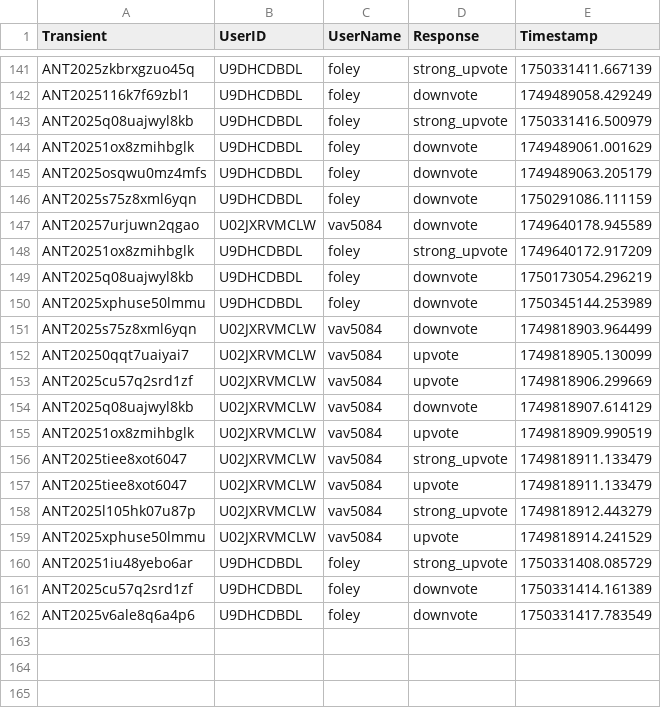
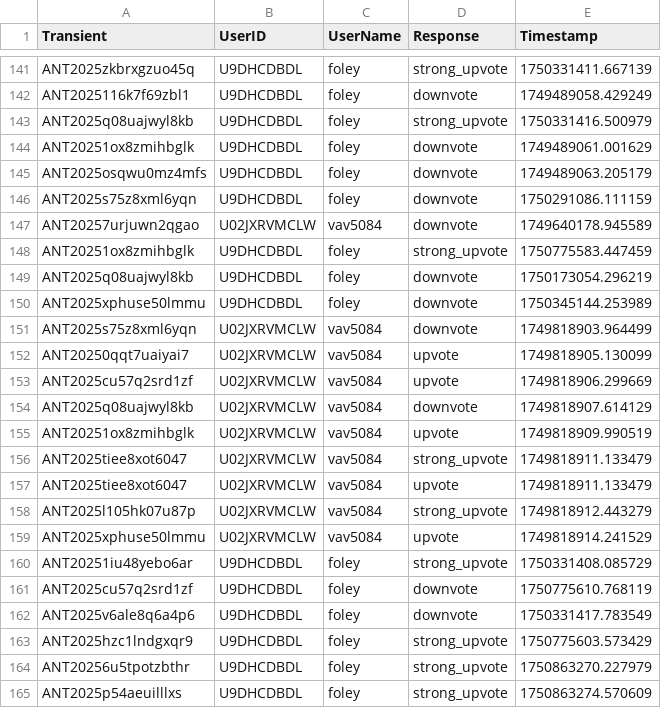
Before and after one commit to VTDA-Group/antares-filter-slackbots, a CSV file: data/superphot-plus/voting_history.csv, drawn as a sheet; only a part is shown, gaps mark what is left out.

```diff
--- a/data/superphot-plus/voting_history.csv
+++ b/data/superphot-plus/voting_history.csv
@@ -147,3 +147,3 @@ ANT2025s75z8xml6yqn,U9DHCDBDL,foley,downvote,1750291086.111159
 ANT20257urjuwn2qgao,U02JXRVMCLW,vav5084,downvote,1749640178.945589
-ANT20251ox8zmihbglk,U9DHCDBDL,foley,strong_upvote,1749640172.917209
+ANT20251ox8zmihbglk,U9DHCDBDL,foley,strong_upvote,1750775583.447459
 ANT2025q08uajwyl8kb,U9DHCDBDL,foley,downvote,1750173054.296219
@@ -160,3 +160,6 @@ ANT2025xphuse50lmmu,U02JXRVMCLW,vav5084,upvote,1749818914.241529
 ANT20251iu48yebo6ar,U9DHCDBDL,foley,strong_upvote,1750331408.085729
-ANT2025cu57q2srd1zf,U9DHCDBDL,foley,downvote,1750331414.161389
+ANT2025cu57q2srd1zf,U9DHCDBDL,foley,downvote,1750775610.768119
 ANT2025v6ale8q6a4p6,U9DHCDBDL,foley,downvote,1750331417.783549
+ANT2025hzc1lndgxqr9,U9DHCDBDL,foley,strong_upvote,1750775603.573429
+ANT20256u5tpotzbthr,U9DHCDBDL,foley,strong_upvote,1750863270.227979
+ANT2025p54aeuilllxs,U9DHCDBDL,foley,strong_upvote,1750863274.570609
```
Also changed, not shown: data/LAISS_anomalies/voting_history.csv, data/query-atlas/voting_history.csv.
